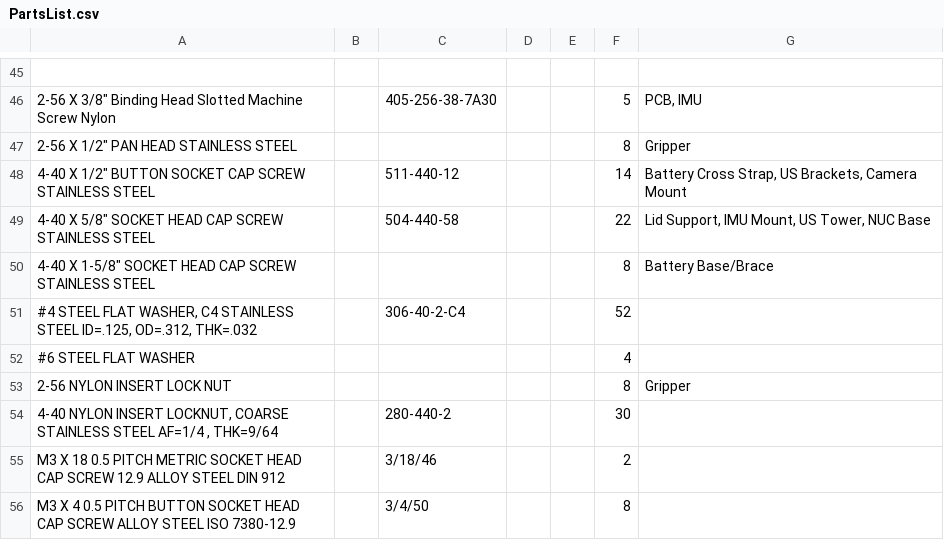
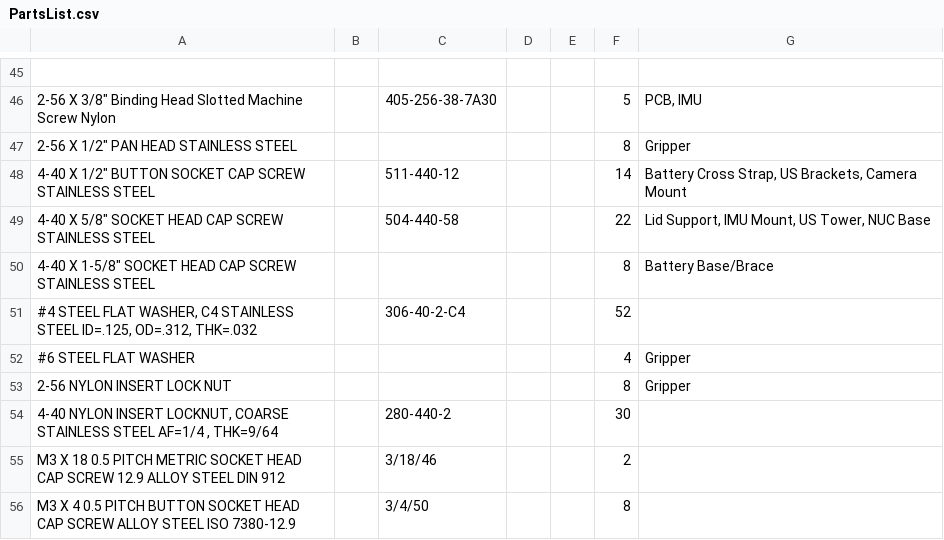
Before and after one commit to BCLab-UNM/Swarmathon-Robot, a CSV file: SwarmieAssembly/PartsList.csv, drawn as a sheet; only a part is shown, gaps mark what is left out; the diff names each change by its address in the sheet, - before the commit and + after, or states it on an @@ line.

Commit message:
Update use for #6 washers

```diff
--- a/SwarmieAssembly/PartsList.csv
+++ b/SwarmieAssembly/PartsList.csv
-G52: (empty)
+G52: Gripper
```
